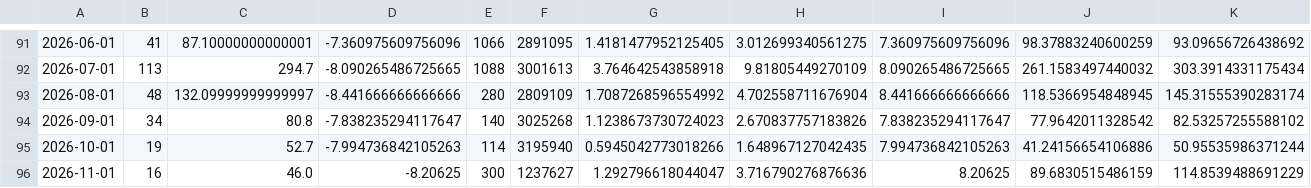
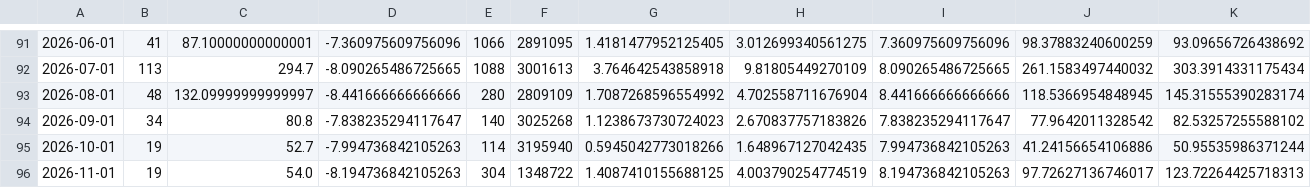
Before and after one commit to fatc4w/Maritime-Tensions-Index, a CSV file: data/mti_data.csv, drawn as a sheet; only a part is shown, gaps mark what is left out; the diff covers the shown part only; the diff names each change by its address in the sheet, - before the commit and + after, or states it on an @@ line.

```diff
--- a/data/mti_data.csv
+++ b/data/mti_data.csv
-B96: 16
+B96: 19
-C96: 46.0
+C96: 54.0
-D96: -8.20625
+D96: -8.194736842105263
-E96: 300
+E96: 304
-F96: 1237627
+F96: 1348722
-G96: 1.292796618044047
+G96: 1.4087410155688125
-H96: 3.716790276876636
+H96: 4.003790254774519
-I96: 8.20625
+I96: 8.194736842105263
-J96: 89.6830515486159
+J96: 97.72627136746017
-K96: 114.8539488691229
+K96: 123.72264425718313
```
Also changed, not shown: 5 edited cells elsewhere in this file, data/daily_totals.csv, 1 other file.
